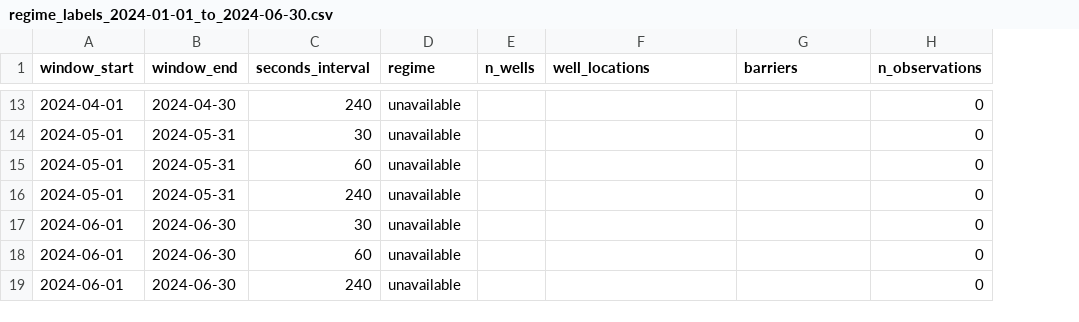
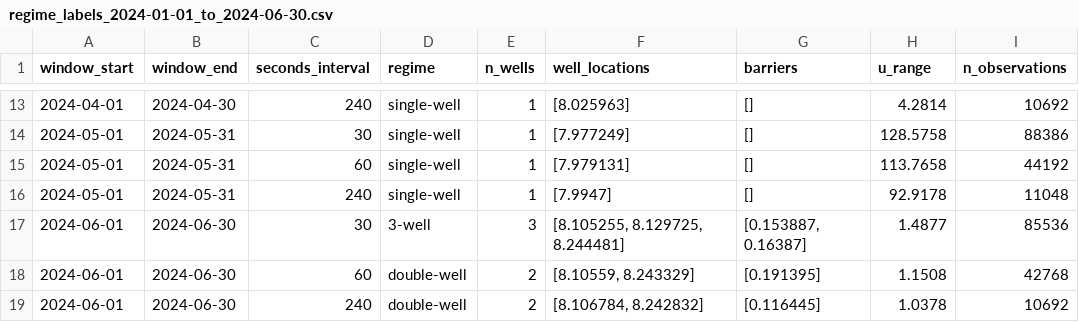
Before and after one commit to Kalinowe/eth_vol_project, a CSV file: regime_results/regime_labels_2024-01-01_to_2024-06-30.csv, drawn as a sheet; only a part is shown, gaps mark what is left out; addresses are those after the commit; the diff covers the shown part only; the diff names each change by its address in the sheet, - before the commit and + after, or states it on an @@ line.

```diff
--- a/regime_results/regime_labels_2024-01-01_to_2024-06-30.csv
+++ b/regime_results/regime_labels_2024-01-01_to_2024-06-30.csv
+column H (u_range), rows 13-19: 4.2814 | 128.5758 | 113.7658 | 92.9178 | 1.4877 | 1.1508 | 1.0378
-D13:D16 (regime): unavailable
+D13:D16 (regime): single-well
-E13:E16 (n_wells): (empty)
+E13:E16 (n_wells): 1
-F13 (well_locations): (empty)
+F13 (well_locations): [8.025963]
-G13:G16 (barriers): (empty)
+G13:G16 (barriers): []
-I13 (n_observations): 0
+I13 (n_observations): 10692
-F14 (well_locations): (empty)
+F14 (well_locations): [7.977249]
-I14 (n_observations): 0
+I14 (n_observations): 88386
-F15 (well_locations): (empty)
+F15 (well_locations): [7.979131]
-I15 (n_observations): 0
+I15 (n_observations): 44192
-F16 (well_locations): (empty)
+F16 (well_locations): [7.9947]
-I16 (n_observations): 0
+I16 (n_observations): 11048
-D17 (regime): unavailable
+D17 (regime): 3-well
-E17 (n_wells): (empty)
+E17 (n_wells): 3
-F17 (well_locations): (empty)
+F17 (well_locations): [8.105255, 8.129725, 8.244481]
-G17 (barriers): (empty)
+G17 (barriers): [0.153887, 0.16387]
-I17 (n_observations): 0
+I17 (n_observations): 85536
-D18:D19 (regime): unavailable
+D18:D19 (regime): double-well
-E18:E19 (n_wells): (empty)
+E18:E19 (n_wells): 2
-F18 (well_locations): (empty)
+F18 (well_locations): [8.10559, 8.243329]
-G18 (barriers): (empty)
+G18 (barriers): [0.191395]
-I18 (n_observations): 0
+I18 (n_observations): 42768
-F19 (well_locations): (empty)
+F19 (well_locations): [8.106784, 8.242832]
-G19 (barriers): (empty)
+G19 (barriers): [0.116445]
-I19 (n_observations): 0
+I19 (n_observations): 10692
```
Also changed, not shown: 55 edited cells elsewhere in this file, 5 other files.
